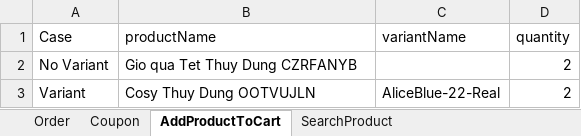
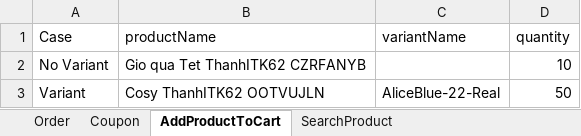
Before and after one commit to nguyenthanh2k3IT/DATN_NGUYENTHITHANH, an Excel workbook: DataTest/DataTestCMS.xlsx, sheet AddProductToCart, drawn as a sheet; values as stored, in another font and other column widths than the file's, no borders; the diff names each change by its address in the sheet, - before the commit and + after, or states it on an @@ line.

```diff
--- a/DataTest/DataTestCMS.xlsx (sheet AddProductToCart)
+++ b/DataTest/DataTestCMS.xlsx (sheet AddProductToCart)
-B2 (productName): Gio qua Tet Thuy Dung CZRFANYB
+B2 (productName): Gio qua Tet ThanhITK62 CZRFANYB
-D2 (quantity): 2
+D2 (quantity): 10
-B3 (productName): Cosy Thuy Dung OOTVUJLN
+B3 (productName): Cosy ThanhITK62 OOTVUJLN
-D3 (quantity): 2
+D3 (quantity): 50
```
Also changed, not shown: sheet Order, sheet Coupon, sheet SearchProduct, 14 other files.
